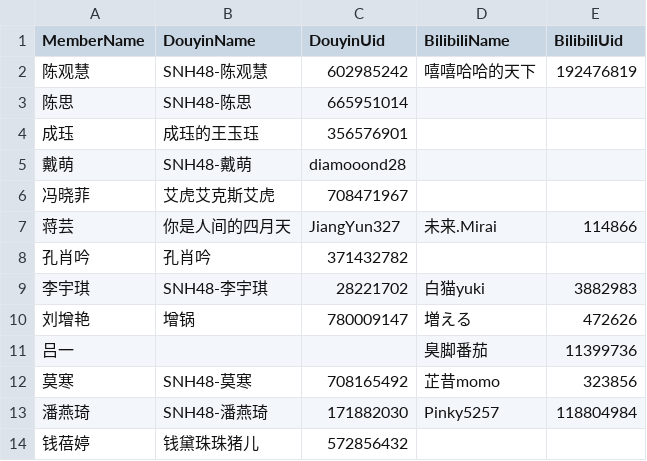
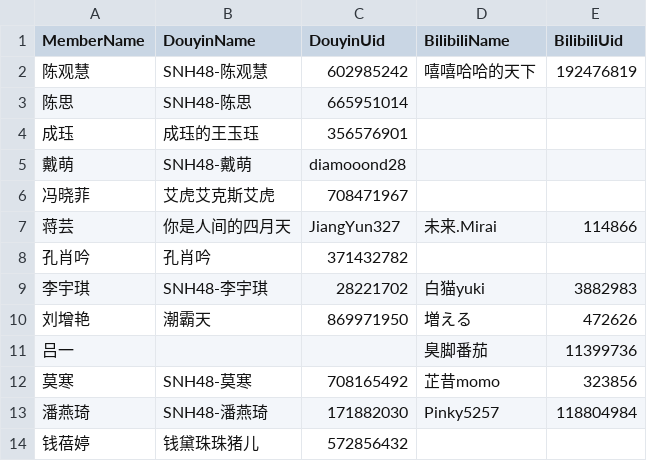
Before and after one commit to xyleey/Notes-for-Media-Team, a CSV file: Accounts Confirmed in Douyin & Bilibili.csv, drawn as a sheet; only a part is shown.

Commit message:
Update Accounts Confirmed in Douyin & Bilibili.csv

```diff
--- a/Accounts Confirmed in Douyin & Bilibili.csv
+++ b/Accounts Confirmed in Douyin & Bilibili.csv
@@ -9,3 +9,3 @@ MemberName,DouyinName,DouyinUid,BilibiliName,BilibiliUid
 李宇琪,SNH48-李宇琪,28221702,白猫yuki,3882983
-刘增艳,增锅,780009147,増える,472626
+刘增艳,潮霸天,869971950,増える,472626
 吕一,,,臭脚番茄,11399736
```
